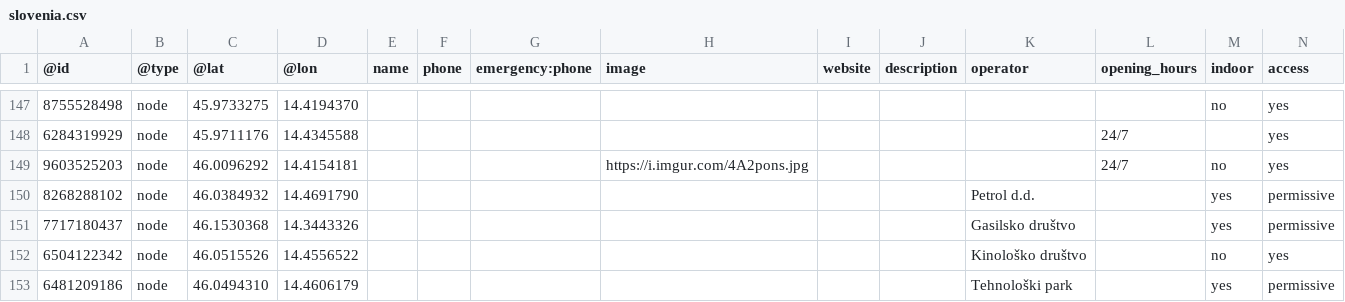
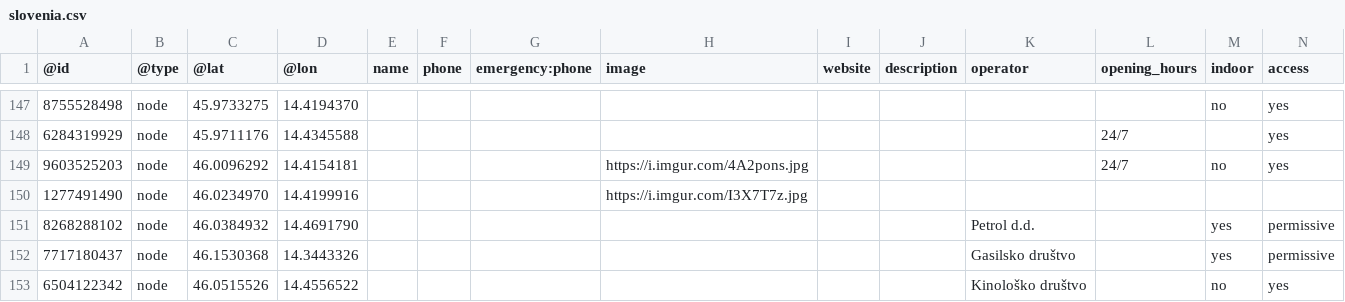
Before and after one commit to sledilnik/aed-data, a CSV file: sources/openstreetmap.org/slovenia.csv, drawn as a sheet; only a part is shown, gaps mark what is left out; the shorter side is filled out with more unchanged rows; rows hold the shown columns only; the diff names each change by its address in the sheet, - before the commit and + after, or states it on an @@ line.

```diff
--- a/sources/openstreetmap.org/slovenia.csv
+++ b/sources/openstreetmap.org/slovenia.csv
+row 150: 1277491490 | node | 46.0234970 | 14.4199916 |  |  |  | https://i.imgur.com/I3X7T7z.jpg
```
